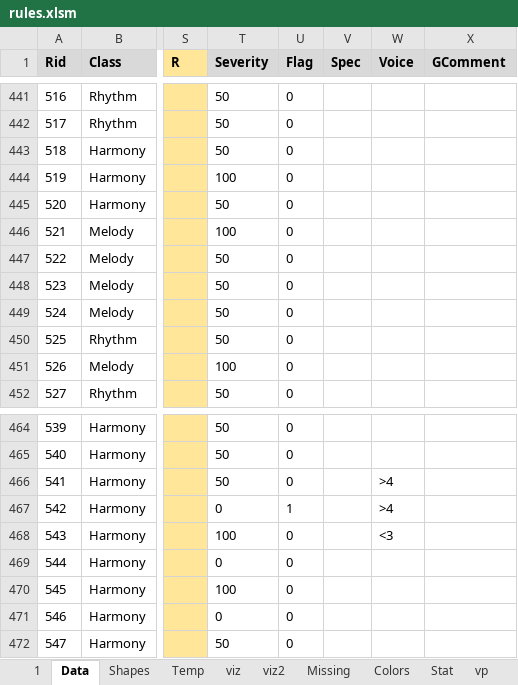
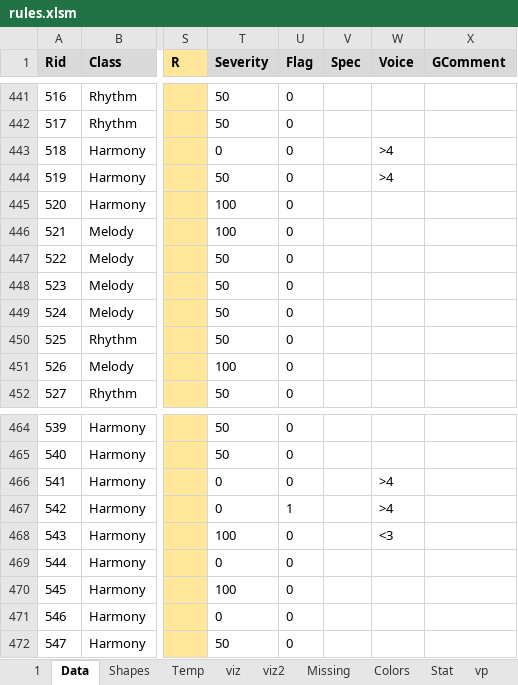
Before and after one commit to Dpst94/MGen, an Excel workbook: MGen/configs/rules2/rules.xlsm, sheet Data, drawn as a sheet; only a part is shown, gaps mark what is left out; values as stored, in another font and other column widths than the file's, no borders; charts and pictures not drawn; the diff names each change by its address in the sheet, - before the commit and + after, or states it on an @@ line.

```diff
--- a/MGen/configs/rules2/rules.xlsm (sheet Data)
+++ b/MGen/configs/rules2/rules.xlsm (sheet Data)
-T443 (Severity): 50
+T443 (Severity): 0
-W443:W444 (Voice): (empty)
+W443:W444 (Voice): >4
-T444 (Severity): 100
+T444 (Severity): 50
-T445 (Severity): 50
+T445 (Severity): 100
-T466 (Severity): 50
+T466 (Severity): 0
```
Also changed, not shown: sheet 1, 1 other file.
